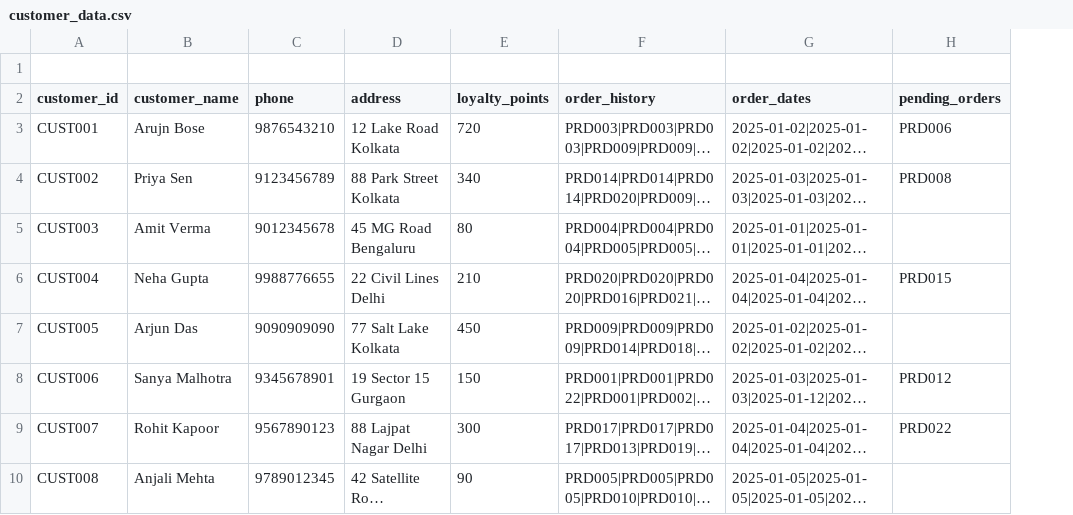
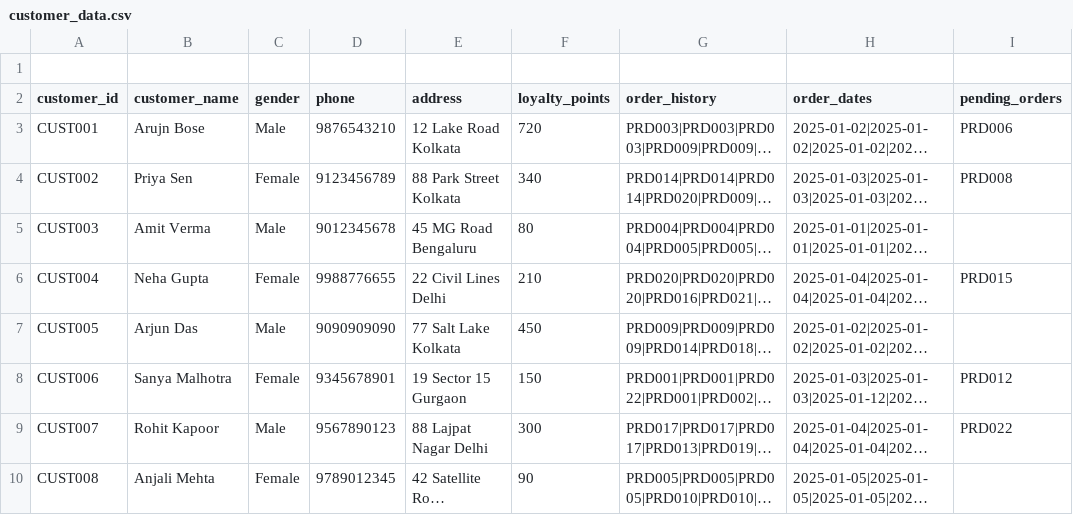
Before and after one commit to Tututalia/CHATBOT_BUDDY, a CSV file: backend/data/customer_data.csv, drawn as a sheet; only a part is shown; long unchanged cells end in …; the diff names each change by its address in the sheet, - before the commit and + after, or states it on an @@ line.

Commit message:
backend langraph flow added

```diff
--- a/backend/data/customer_data.csv
+++ b/backend/data/customer_data.csv
+column C (gender), rows 3-10: Male | Female | Male | Female | Male | Female | Male | Female
```
Also changed, not shown: backend/data/admin_dashboard_data.csv, backend/data/product_data.csv, 29 other files.
